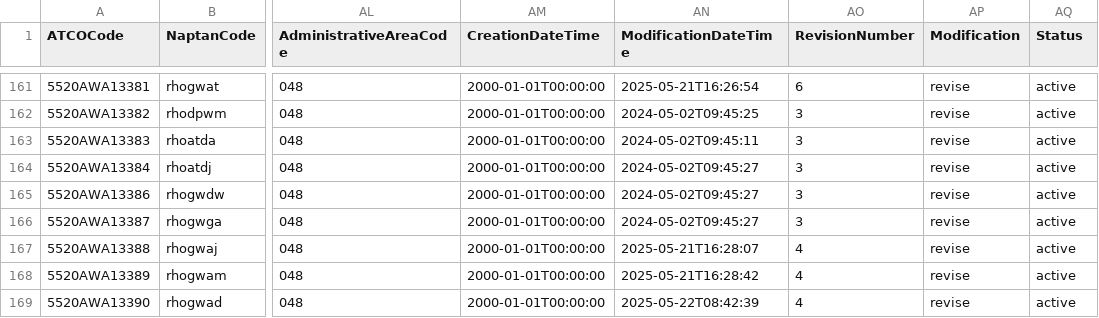
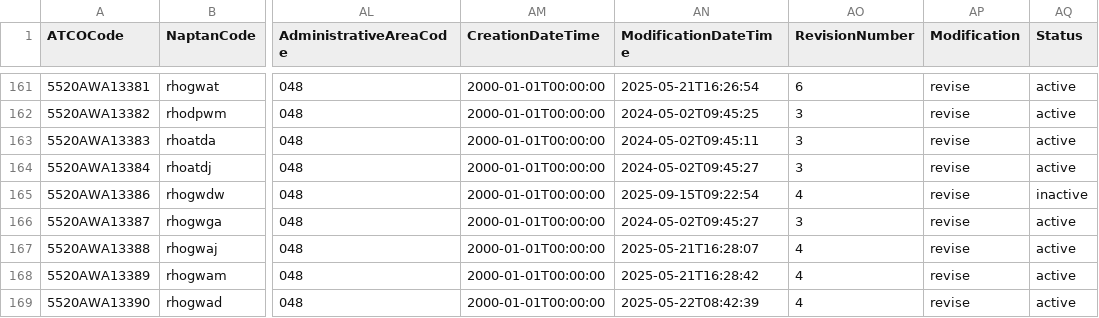
Before and after one commit to ldjb/naptan-nptg-history, a CSV file: 552Stops.csv, drawn as a sheet; only a part is shown, gaps mark what is left out; the diff names each change by its address in the sheet, - before the commit and + after, or states it on an @@ line.

```diff
--- a/552Stops.csv
+++ b/552Stops.csv
-AN165 (ModificationDateTime): 2024-05-02T09:45:27
+AN165 (ModificationDateTime): 2025-09-15T09:22:54
-AO165 (RevisionNumber): 3
+AO165 (RevisionNumber): 4
-AQ165 (Status): active
+AQ165 (Status): inactive
```
Also changed, not shown: 329Stops.csv, 523Stops.csv, 8 other files.
